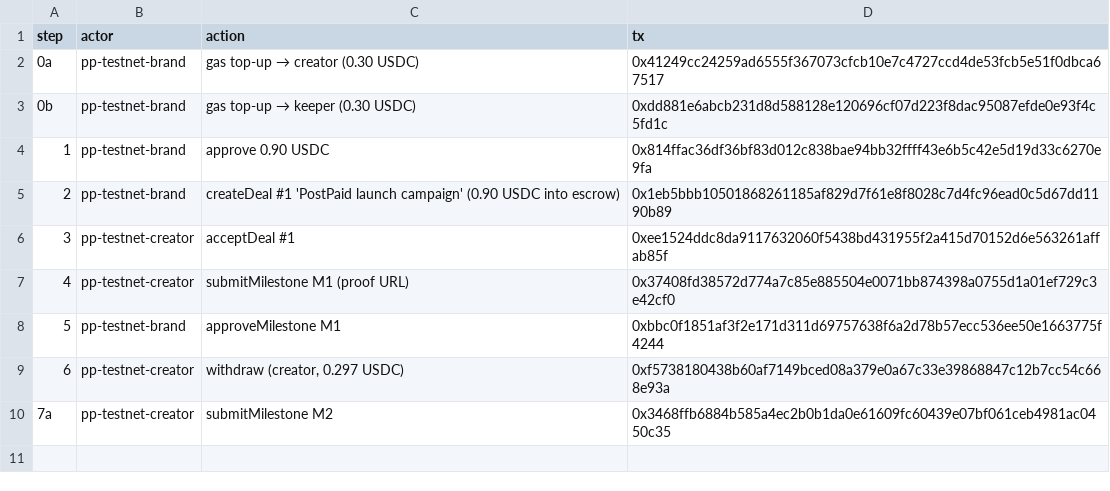
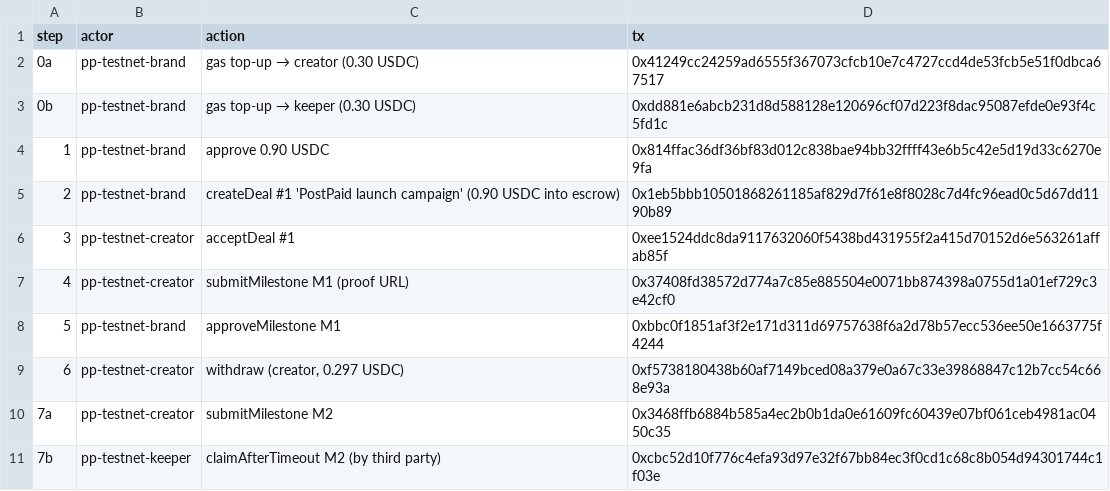
Before and after one commit to Emediong-Etuk/postpaid, a TSV file: docs/testnet-demo.tsv, drawn as a sheet.

```diff
--- a/docs/testnet-demo.tsv
+++ b/docs/testnet-demo.tsv
@@ -10 +10,2 @@ step	actor	action	tx
 7a	pp-testnet-creator	submitMilestone M2	0x3468ffb6884b585a4ec2b0b1da0e61609fc60439e07bf061ceb4981ac0450c35
+7b	pp-testnet-keeper	claimAfterTimeout M2 (by third party)	0xcbc52d10f776c4efa93d97e32f67bb84ec3f0cd1c68c8b054d94301744c1f03e
```
